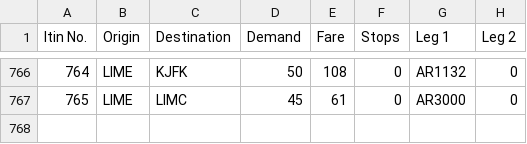
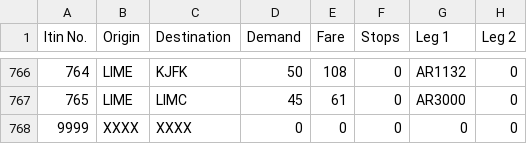
Before and after one commit to dh16dh/AE4423---AP-O, a CSV file: Group_data_17/Itinerary_data.csv, drawn as a sheet; only a part is shown, gaps mark what is left out.

```diff
--- a/Group_data_17/Itinerary_data.csv
+++ b/Group_data_17/Itinerary_data.csv
@@ -767 +767,2 @@
 765;LIME;LIMC;45;61;0;AR3000;0
+9999;XXXX;XXXX;0;0;0;0;0
```
Also changed, not shown: 3 other files.
